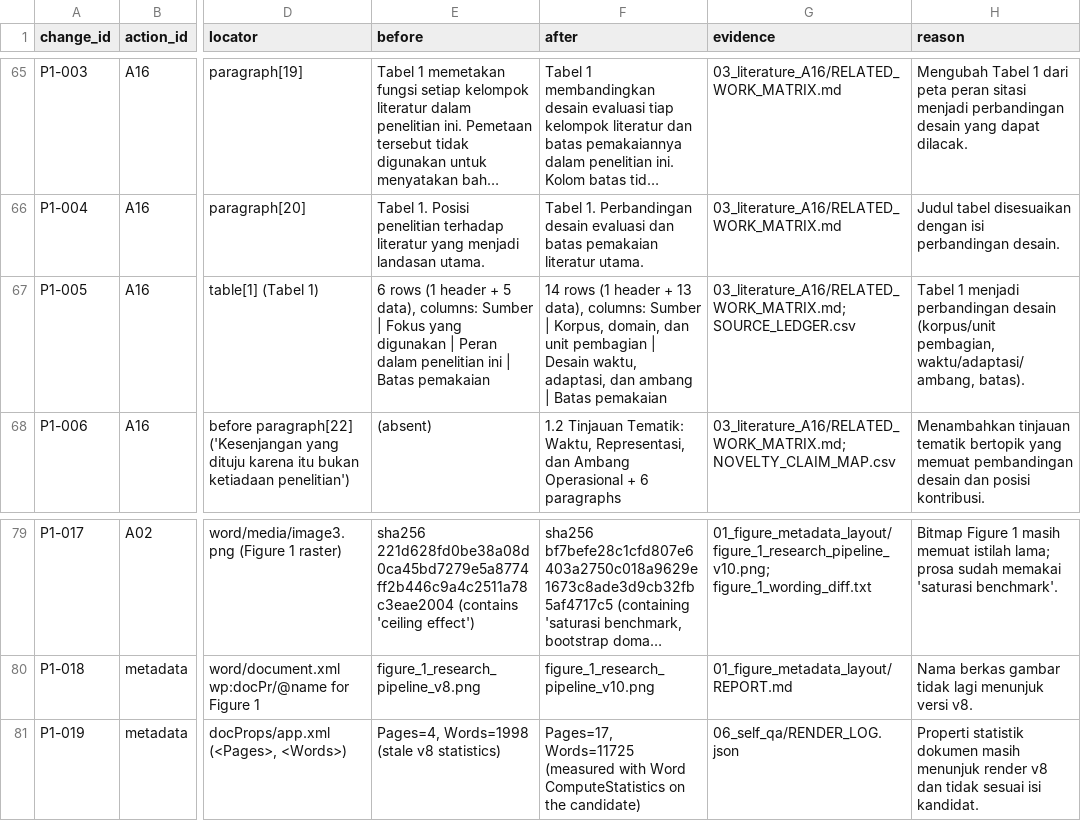
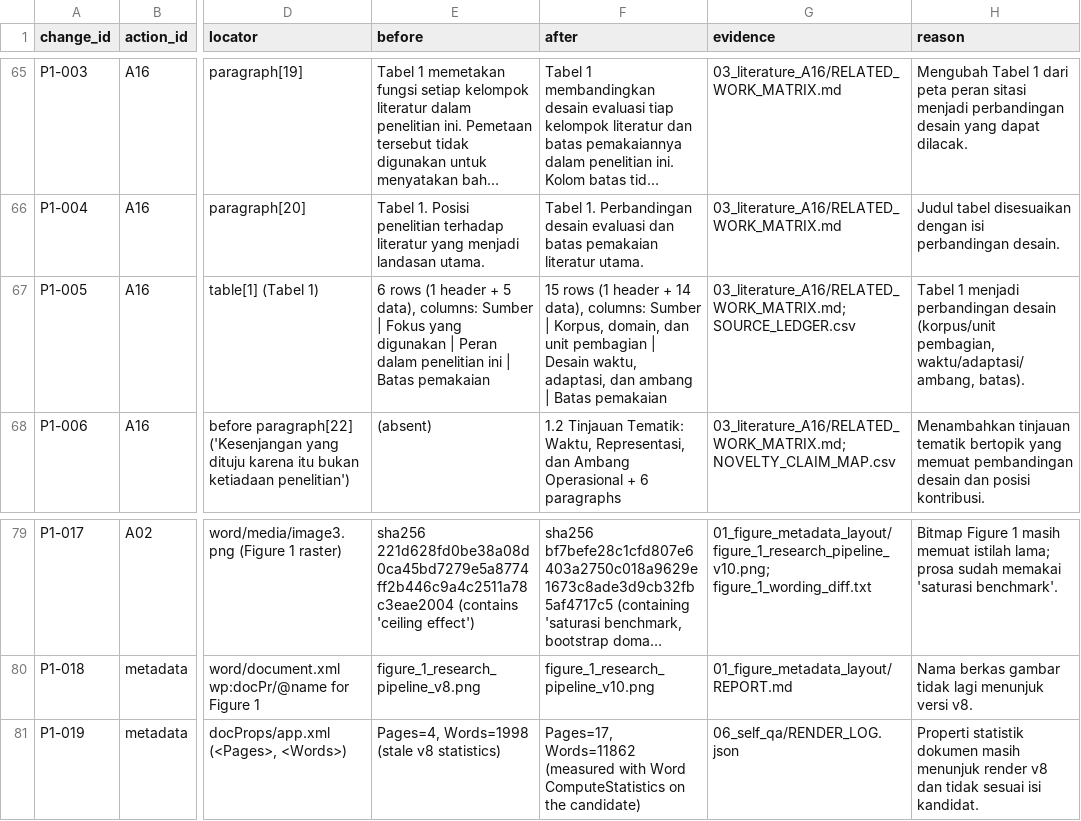
Before and after one commit to Handy-Wibowo/supreme-sniffle, a CSV file: 02_CLAIM_EVIDENCE/p1/05_integrated_manuscript/CHANGE_REGISTER.csv, drawn as a sheet; only a part is shown, gaps mark what is left out; long unchanged cells end in …; the diff names each change by its address in the sheet, - before the commit and + after, or states it on an @@ line.

```diff
--- a/02_CLAIM_EVIDENCE/p1/05_integrated_manuscript/CHANGE_REGISTER.csv
+++ b/02_CLAIM_EVIDENCE/p1/05_integrated_manuscript/CHANGE_REGISTER.csv
-F67 (after): 14 rows (1 header + 13 data), columns:…
+F67 (after): 15 rows (1 header + 14 data), columns:…
-F81 (after): Pages=17, Words=11725 (measured with…
+F81 (after): Pages=17, Words=11862 (measured with…
```
Also changed, not shown: MANIFEST.csv, 7 other files.
